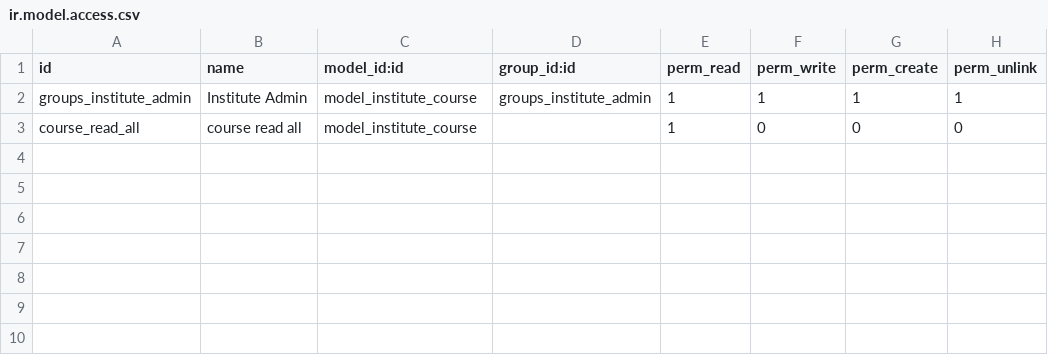
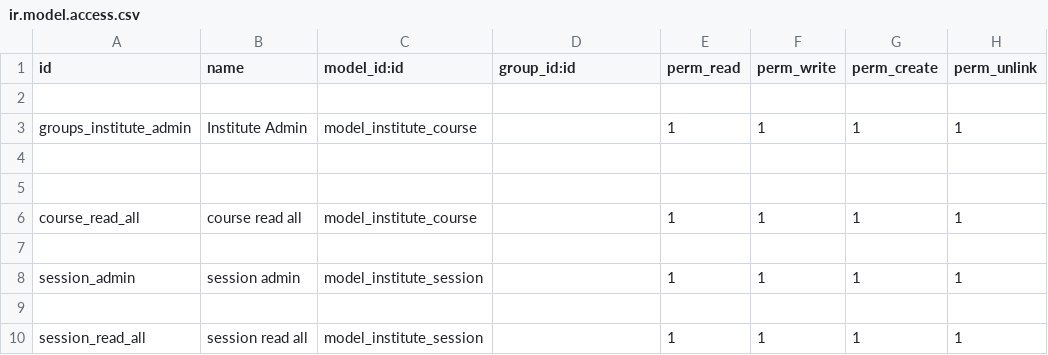
Before and after one commit to pgu-odoo/onboarding-india-15.0, a CSV file: open_institute/security/ir.model.access.csv, drawn as a sheet.

```diff
--- a/open_institute/security/ir.model.access.csv
+++ b/open_institute/security/ir.model.access.csv
@@ -1,3 +1,10 @@
 id,name,model_id:id,group_id:id,perm_read,perm_write,perm_create,perm_unlink
-groups_institute_admin,Institute Admin,model_institute_course,groups_institute_admin,1,1,1,1
-course_read_all,course read all,model_institute_course,,1,0,0,0
+
+groups_institute_admin,Institute Admin,model_institute_course,,1,1,1,1
+
+
+course_read_all,course read all,model_institute_course,,1,1,1,1
+
+session_admin,session admin,model_institute_session,,1,1,1,1
+
+session_read_all,session read all,model_institute_session,,1,1,1,1
```
Also changed, not shown: 7 other files.
